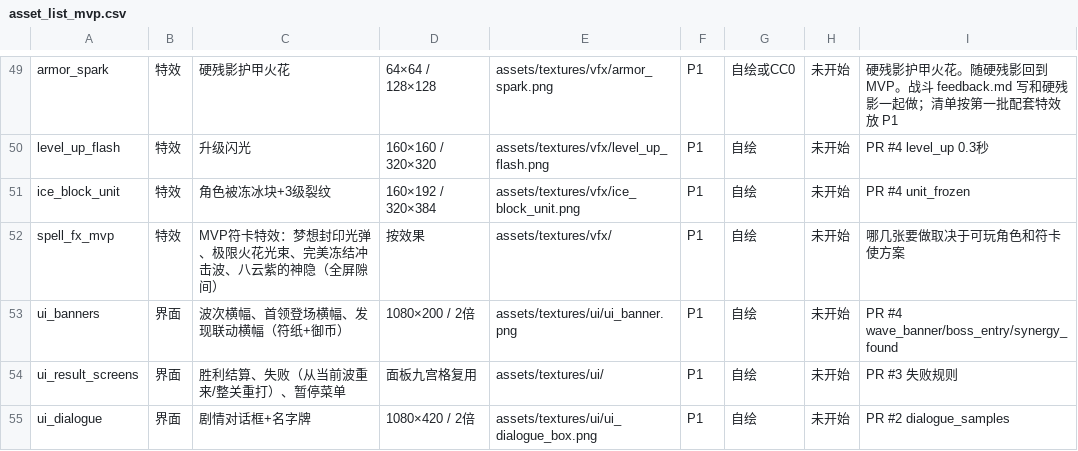
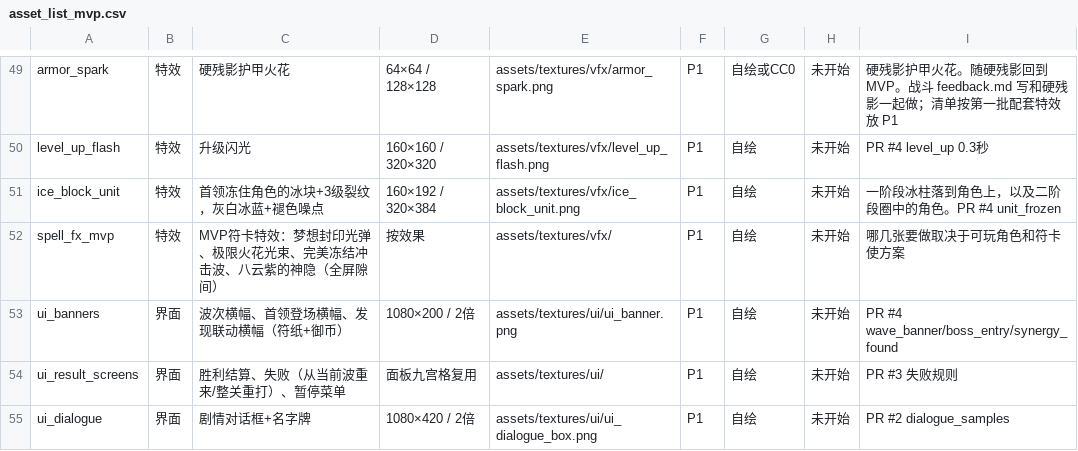
Before and after one commit to XYN159/The-Last-Survivor, a CSV file: docs/design/art/asset_list_mvp.csv, drawn as a sheet; only a part is shown, gaps mark what is left out; the diff covers the shown part only.

```diff
--- a/docs/design/art/asset_list_mvp.csv
+++ b/docs/design/art/asset_list_mvp.csv
@@ -50,3 +50,3 @@ armor_spark,特效,硬残影护甲火花,64×64 / 128×128,assets/textures/vfx/a
 level_up_flash,特效,升级闪光,160×160 / 320×320,assets/textures/vfx/level_up_flash.png,P1,自绘,未开始,PR #4 level_up 0.3秒
-ice_block_unit,特效,角色被冻冰块+3级裂纹,160×192 / 320×384,assets/textures/vfx/ice_block_unit.png,P1,自绘,未开始,PR #4 unit_frozen
+ice_block_unit,特效,首领冻住角色的冰块+3级裂纹，灰白冰蓝+褪色噪点,160×192 / 320×384,assets/textures/vfx/ice_block_unit.png,P1,自绘,未开始,一阶段冰柱落到角色上，以及二阶段圈中的角色。PR #4 unit_frozen
 spell_fx_mvp,特效,MVP符卡特效：梦想封印光弹、极限火花光束、完美冻结冲击波、八云紫的神隐（全屏隙间）,按效果,assets/textures/vfx/,P1,自绘,未开始,哪几张要做取决于可玩角色和符卡使方案
```
Also changed, not shown: 2 added rows, 1 removed row and 16 edited cells elsewhere in this file, 6 other files.
